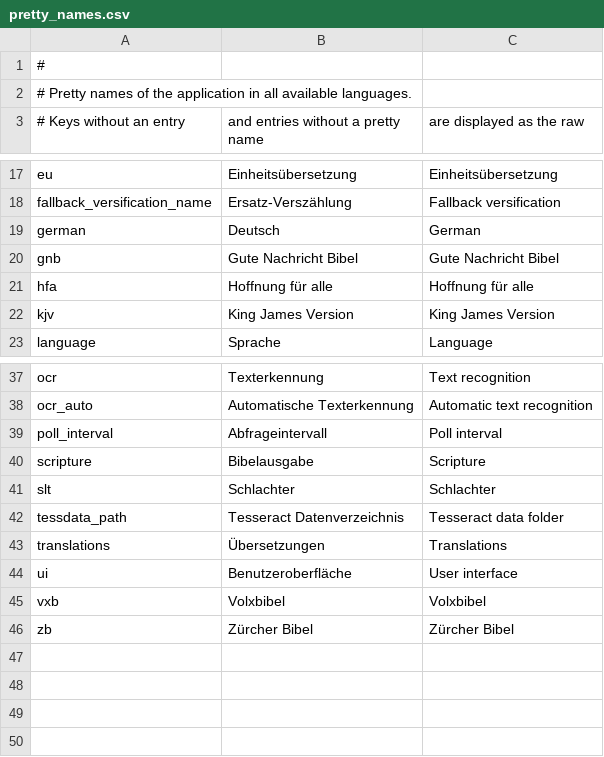
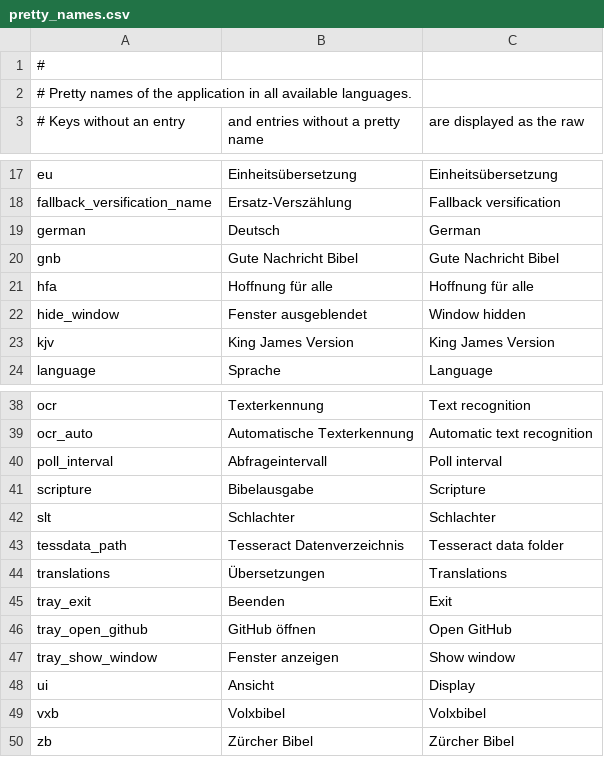
Before and after one commit to michael-b3n/app_bible, a CSV file: app_bible_assistant/res/pretty_names.csv, drawn as a sheet; only a part is shown, gaps mark what is left out.

Commit message:
Add switch to keep window hidden

```diff
--- a/app_bible_assistant/res/pretty_names.csv
+++ b/app_bible_assistant/res/pretty_names.csv
@@ -21,2 +21,3 @@ gnb,Gute Nachricht Bibel,Gute Nachricht Bibel
 hfa,Hoffnung für alle,Hoffnung für alle
+hide_window,Fenster ausgeblendet,Window hidden
 kjv,King James Version,King James Version
@@ -43,3 +44,6 @@ tessdata_path,Tesseract Datenverzeichnis,Tesseract data folder
 translations,Übersetzungen,Translations
-ui,Benutzeroberfläche,User interface
+tray_exit,Beenden,Exit
+tray_open_github,GitHub öffnen,Open GitHub
+tray_show_window,Fenster anzeigen,Show window
+ui,Ansicht,Display
 vxb,Volxbibel,Volxbibel
```
Also changed, not shown: 10 other files.
